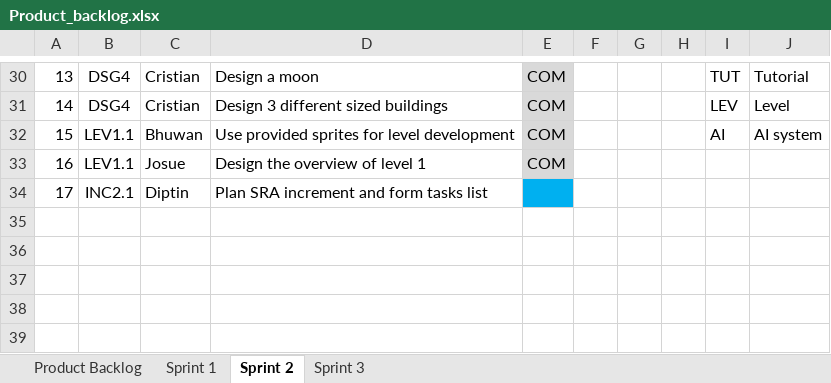
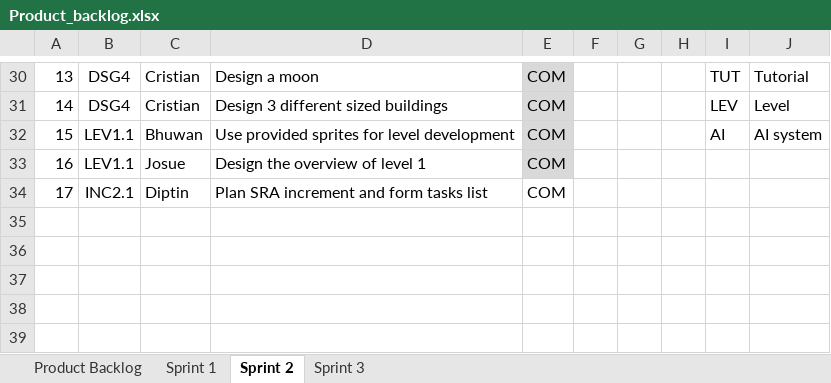
Before and after one commit to d1p3/stickJumpForce, an Excel workbook: Product_backlog.xlsx, sheet Sprint 2, drawn as a sheet; only a part is shown, gaps mark what is left out; values as stored, in another font and other column widths than the file's, no borders; charts and pictures not drawn; the diff names each change by its address in the sheet, - before the commit and + after, or states it on an @@ line.

Commit message:
Backlog

```diff
--- a/Product_backlog.xlsx (sheet Sprint 2)
+++ b/Product_backlog.xlsx (sheet Sprint 2)
-E34: (empty)
+E34: COM
-E34 fill: #00B0F0
+E34 fill: none
```
Also changed, not shown: sheet Sprint 3, charts or pictures.
